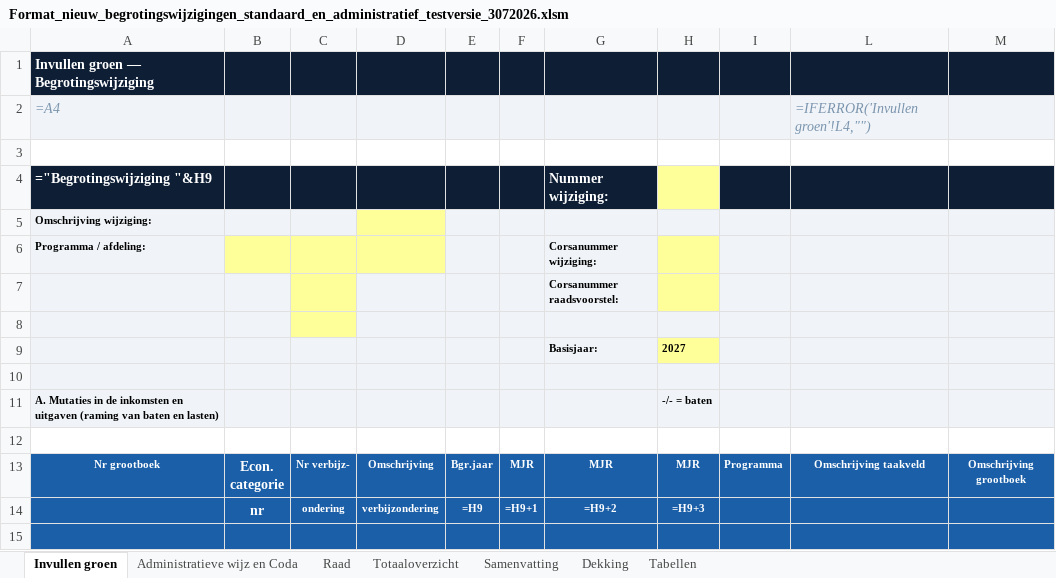
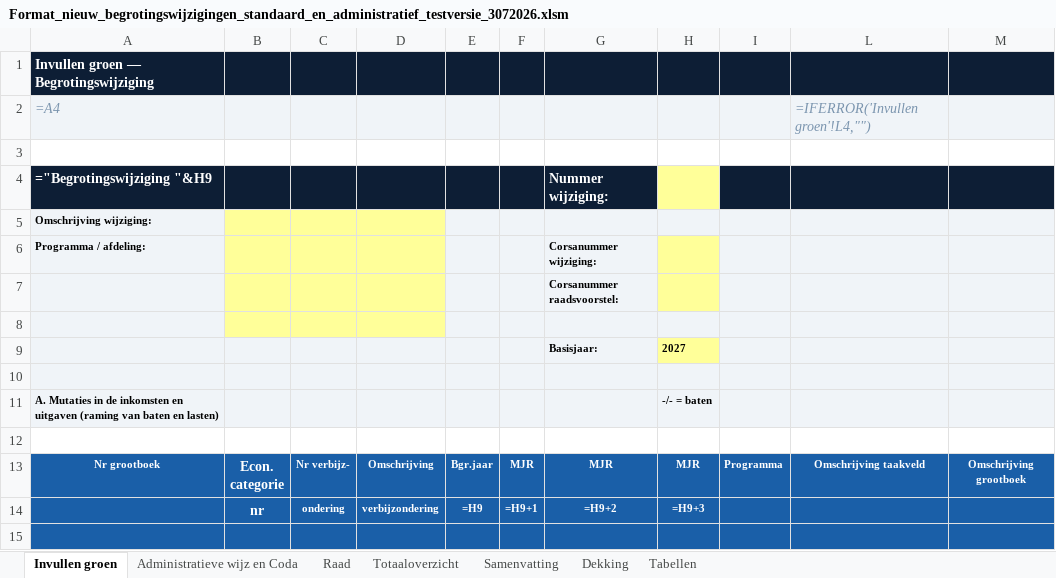
Before and after one commit to MoniqueStrik/test, an Excel workbook: Format_nieuw_begrotingswijzigingen_standaard_en_administratief_testversie_3072026.xlsm, sheet Invullen groen, drawn as a sheet; only a part is shown; values as stored, in another font and other column widths than the file's, no borders; formulas without a stored value are shown as written; the diff names each change by its address in the sheet, - before the commit and + after, or states it on an @@ line.

```diff
--- a/Format_nieuw_begrotingswijzigingen_standaard_en_administratief_testversie_3072026.xlsm (sheet Invullen groen)
+++ b/Format_nieuw_begrotingswijzigingen_standaard_en_administratief_testversie_3072026.xlsm (sheet Invullen groen)
-B5:C5 fill: #F0F4F8
+B5:C5 fill: #FFFF99
-B7:B8 fill: #F0F4F8
+B7:B8 fill: #FFFF99
-D7:D8 fill: #F0F4F8
+D7:D8 fill: #FFFF99
```
Also changed, not shown: charts or pictures.
